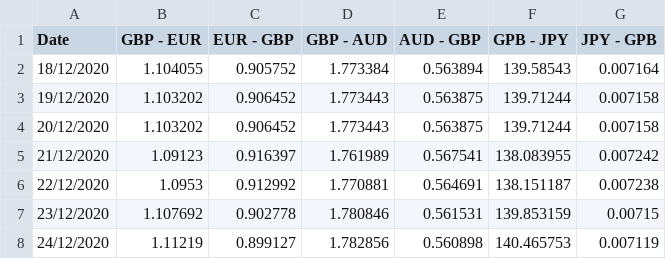
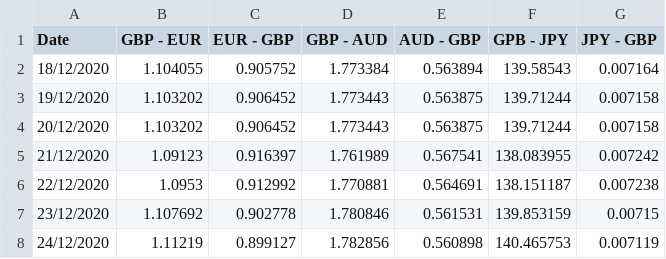
Before and after one commit to joshuastojkovic/data-visualisation, a CSV file: data.csv, drawn as a sheet; only a part is shown.

Commit message:
Update data.csv

```diff
--- a/data.csv
+++ b/data.csv
@@ -1,2 +1,2 @@
-Date,GBP - EUR,EUR - GBP,GBP - AUD,AUD - GBP,GPB - JPY,JPY - GPB
+Date,GBP - EUR,EUR - GBP,GBP - AUD,AUD - GBP,GPB - JPY,JPY - GBP
 18/12/2020,1.104055,0.905752,1.773384,0.563894,139.58543,0.007164
```
